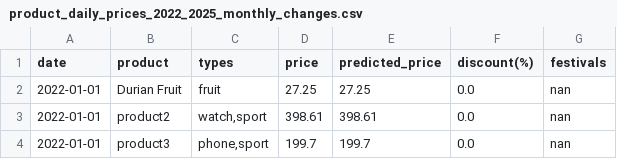
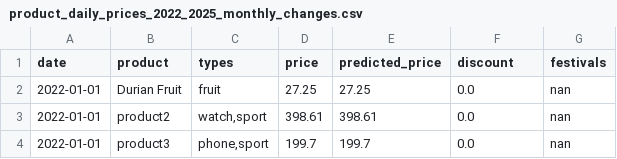
Before and after one commit to YYLIM0829/Price_Preiction, a CSV file: product_daily_prices_2022_2025_monthly_changes.csv, drawn as a sheet; only a part is shown.

Commit message:
Update product_daily_prices_2022_2025_monthly_changes.csv

```diff
--- a/product_daily_prices_2022_2025_monthly_changes.csv
+++ b/product_daily_prices_2022_2025_monthly_changes.csv
@@ -1,2 +1,2 @@
-date,product,types,price,predicted_price,discount(%),festivals
+date,product,types,price,predicted_price,discount,festivals
 2022-01-01,Durian Fruit,fruit,27.25,27.25,0.0,nan
```
